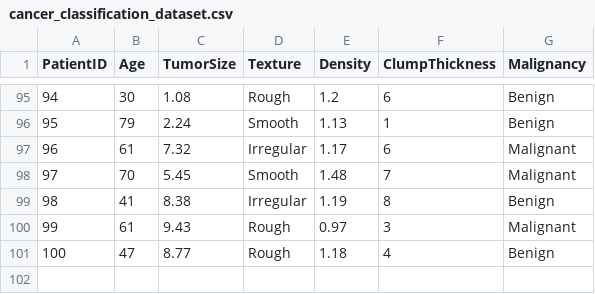
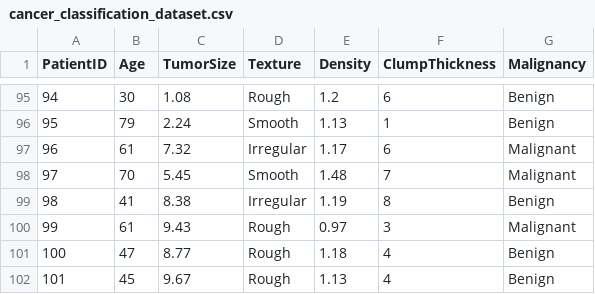
Before and after one commit to si2302/Cancer-clasification-dataset, a CSV file: cancer dataset/cancer_classification_dataset.csv, drawn as a sheet; only a part is shown, gaps mark what is left out; the diff names each change by its address in the sheet, - before the commit and + after, or states it on an @@ line.

Commit message:
Update cancer_classification_dataset.csv

```diff
--- a/cancer dataset/cancer_classification_dataset.csv
+++ b/cancer dataset/cancer_classification_dataset.csv
+row 102: 101 | 45 | 9.67 | Rough | 1.13 | 4 | Benign
```
